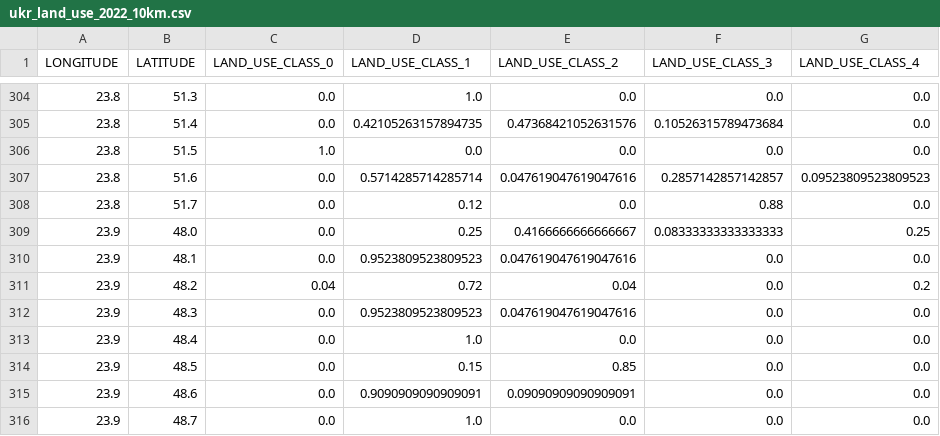
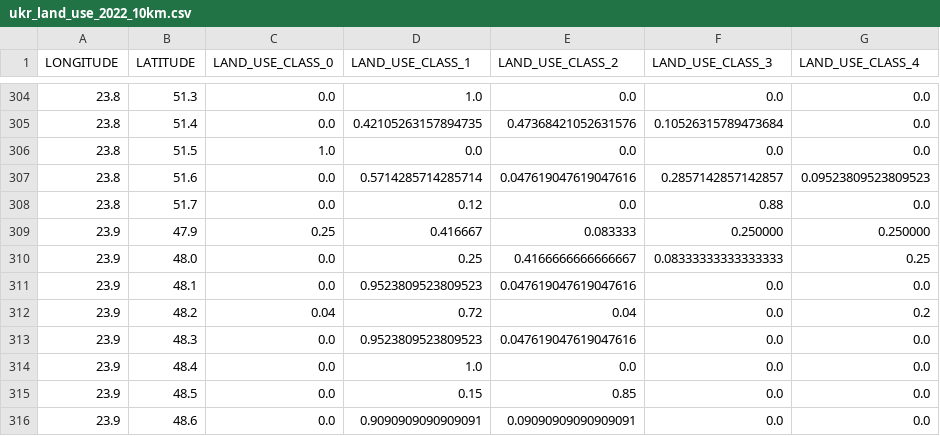
Before and after one commit to GianMan89/war-fire-model, a CSV file: data/ukr_land_use/ukr_land_use_2022_10km.csv, drawn as a sheet; only a part is shown, gaps mark what is left out; the shorter side is filled out with more unchanged rows.

```diff
--- a/data/ukr_land_use/ukr_land_use_2022_10km.csv
+++ b/data/ukr_land_use/ukr_land_use_2022_10km.csv
@@ -308,2 +308,3 @@ LONGITUDE,LATITUDE,LAND_USE_CLASS_0,LAND_USE_CLASS_1,LAND_USE_CLASS_2,LAND_USE_C
 23.8,51.7,0.0,0.12,0.0,0.88,0.0
+23.9,47.9,0.25,0.416667,0.083333,0.250000,0.250000	
 23.9,48.0,0.0,0.25,0.4166666666666667,0.08333333333333333,0.25
```
Also changed, not shown: data/ukr_oblasts/ukr_oblasts_10km.csv.
